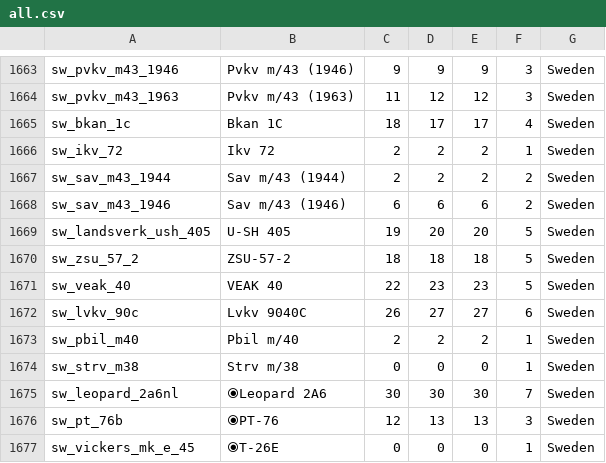
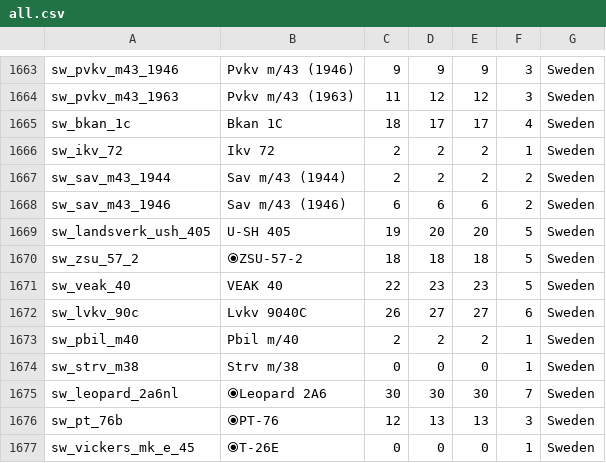
Before and after one commit to Warthunder-Open-Source-Foundation/wt_datamine_extractor, a CSV file: battle_rating/all.csv, drawn as a sheet; only a part is shown, gaps mark what is left out.

```diff
--- a/battle_rating/all.csv
+++ b/battle_rating/all.csv
@@ -1669,3 +1669,3 @@ sw_sav_m43_1946;Sav m/43 (1946);6;6;6;2;Sweden
 sw_landsverk_ush_405;U-SH 405;19;20;20;5;Sweden
-sw_zsu_57_2;ZSU-57-2;18;18;18;5;Sweden
+sw_zsu_57_2;⦿ZSU-57-2;18;18;18;5;Sweden
 sw_veak_40;VEAK 40;22;23;23;5;Sweden
```
Also changed, not shown: 6 other files.
